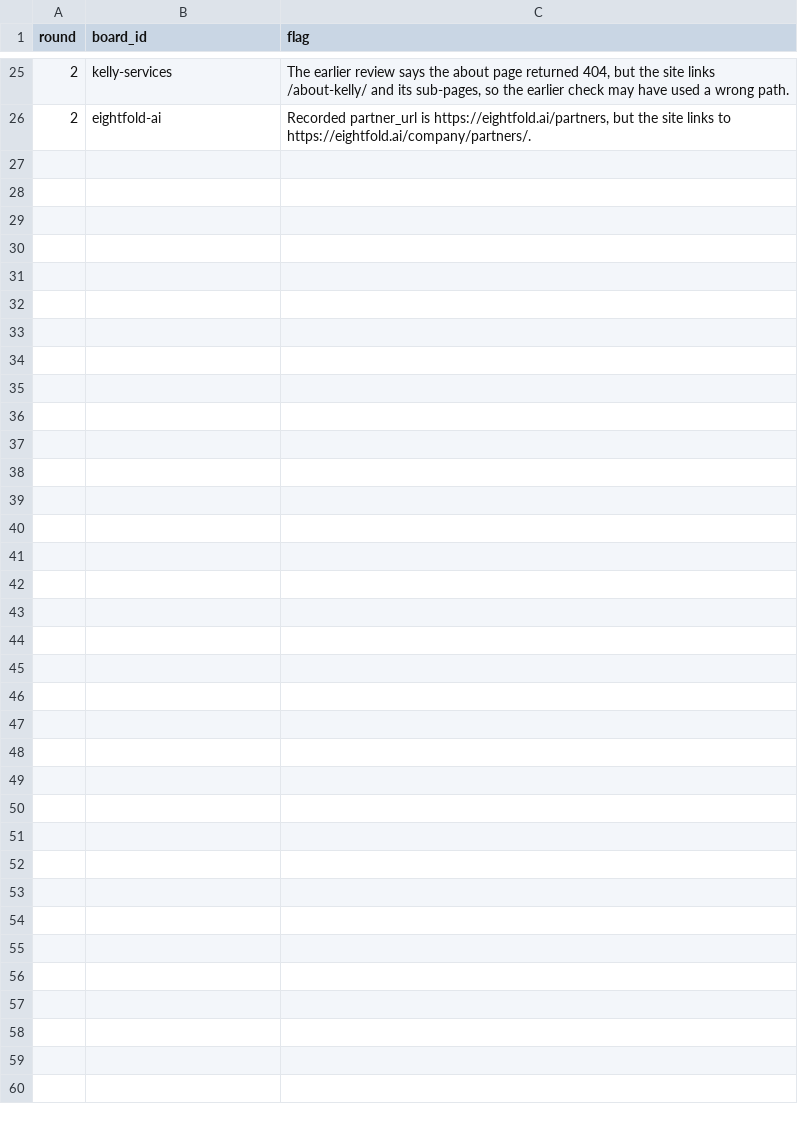
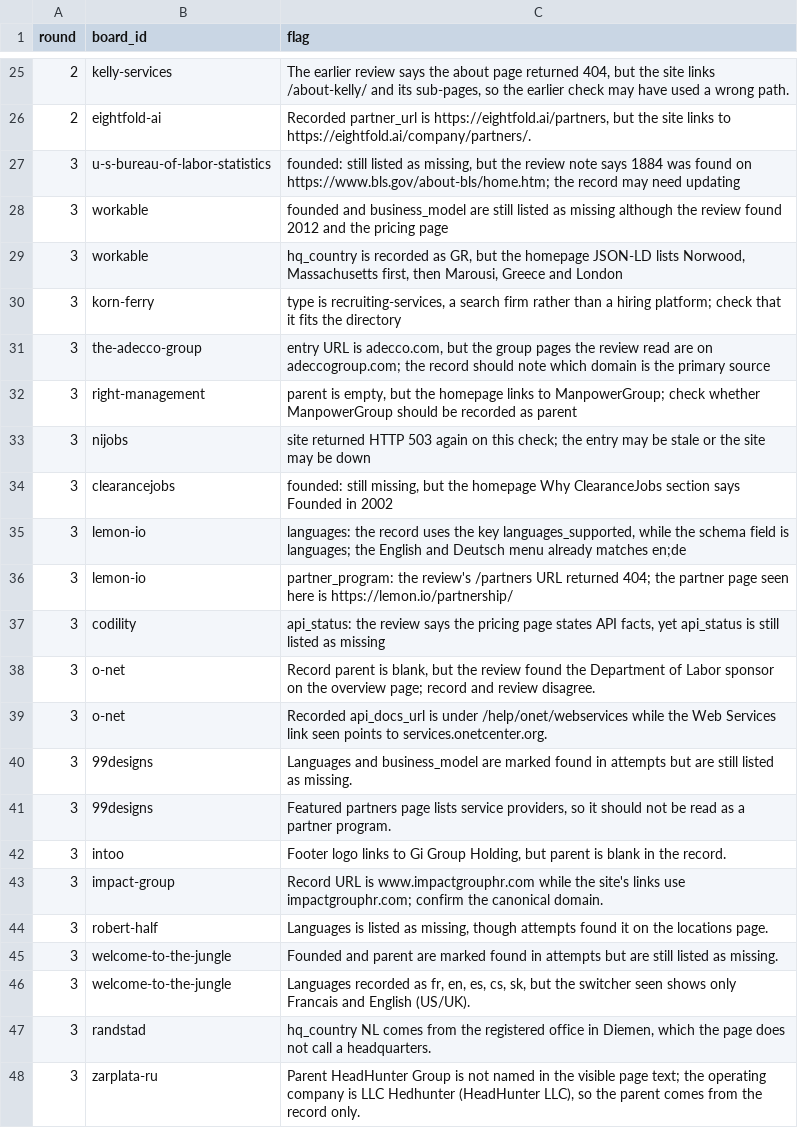
Before and after one commit to TristanToye/job-board-list, a CSV file: data/loop_flags.csv, drawn as a sheet; only a part is shown, gaps mark what is left out.

Commit message:
Loop round 3: work orders and worker 1 output

```diff
--- a/data/loop_flags.csv
+++ b/data/loop_flags.csv
@@ -26 +26,23 @@ round,board_id,flag
 2,eightfold-ai,"Recorded partner_url is https://eightfold.ai/partners, but the site links to https://eightfold.ai/company/partners/."
+3,u-s-bureau-of-labor-statistics,"founded: still listed as missing, but the review note says 1884 was found on https://www.bls.gov/about-bls/home.htm; the record may need updating"
+3,workable,founded and business_model are still listed as missing although the review found 2012 and the pricing page
+3,workable,"hq_country is recorded as GR, but the homepage JSON-LD lists Norwood, Massachusetts first, then Marousi, Greece and London"
+3,korn-ferry,"type is recruiting-services, a search firm rather than a hiring platform; check that it fits the directory"
+3,the-adecco-group,"entry URL is adecco.com, but the group pages the review read are on adeccogroup.com; the record should note which domain is the primary source"
+3,right-management,"parent is empty, but the homepage links to ManpowerGroup; check whether ManpowerGroup should be recorded as parent"
+3,nijobs,site returned HTTP 503 again on this check; the entry may be stale or the site may be down
+3,clearancejobs,"founded: still missing, but the homepage Why ClearanceJobs section says Founded in 2002"
+3,lemon-io,"languages: the record uses the key languages_supported, while the schema field is languages; the English and Deutsch menu already matches en;de"
+3,lemon-io,partner_program: the review's /partners URL returned 404; the partner page seen here is https://lemon.io/partnership/
+3,codility,"api_status: the review says the pricing page states API facts, yet api_status is still listed as missing"
+3,o-net,"Record parent is blank, but the review found the Department of Labor sponsor on the overview page; record and review disagree."
+3,o-net,Recorded api_docs_url is under /help/onet/webservices while the Web Services link seen points to services.onetcenter.org.
+3,99designs,Languages and business_model are marked found in attempts but are still listed as missing.
+3,99designs,"Featured partners page lists service providers, so it should not be read as a partner program."
+3,intoo,"Footer logo links to Gi Group Holding, but parent is blank in the record."
+3,impact-group,Record URL is www.impactgrouphr.com while the site's links use impactgrouphr.com; confirm the canonical domain.
+3,robert-half,"Languages is listed as missing, though attempts found it on the locations page."
+3,welcome-to-the-jungle,Founded and parent are marked found in attempts but are still listed as missing.
+3,welcome-to-the-jungle,"Languages recorded as fr, en, es, cs, sk, but the switcher seen shows only Francais and English (US/UK)."
+3,randstad,"hq_country NL comes from the registered office in Diemen, which the page does not call a headquarters."
+3,zarplata-ru,"Parent HeadHunter Group is not named in the visible page text; the operating company is LLC Hedhunter (HeadHunter LLC), so the parent comes from the record only."
```
Also changed, not shown: 7 other files.
